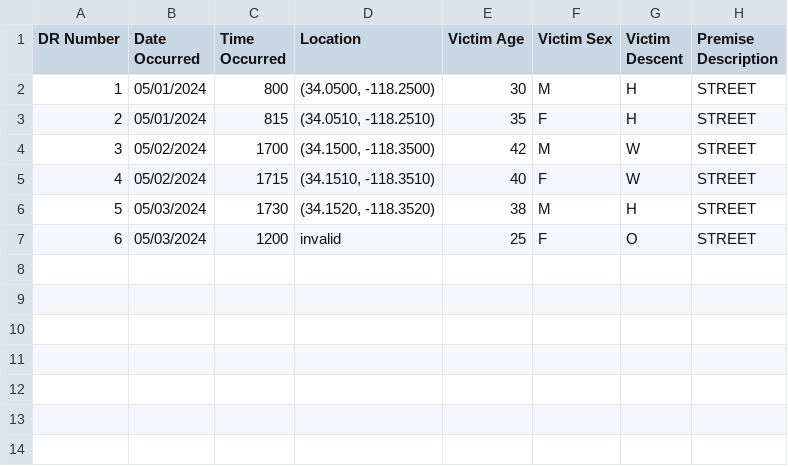
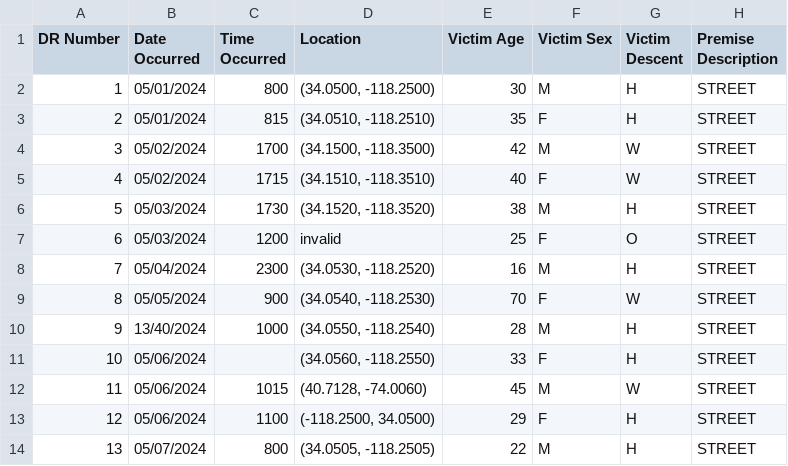
Before and after one commit to YiannisChen/Course-Projects, a CSV file: data-mining/examples/sample_collisions.csv, drawn as a sheet.

Commit message:
fix: correct data-mining age-group semantics and parsing
Rename the age-bin feature off Severity, drop malformed location/date/time
rows without crashing, keep KMeans deterministic, and add tests for the
core transformations plus a CLI smoke path.

```diff
--- a/data-mining/examples/sample_collisions.csv
+++ b/data-mining/examples/sample_collisions.csv
@@ -7 +7,8 @@ DR Number,Date Occurred,Time Occurred,Location,Victim Age,Victim Sex,Victim Desc
 6,05/03/2024,1200,invalid,25,F,O,STREET
+7,05/04/2024,2300,"(34.0530, -118.2520)",16,M,H,STREET
+8,05/05/2024,900,"(34.0540, -118.2530)",70,F,W,STREET
+9,13/40/2024,1000,"(34.0550, -118.2540)",28,M,H,STREET
+10,05/06/2024,,"(34.0560, -118.2550)",33,F,H,STREET
+11,05/06/2024,1015,"(40.7128, -74.0060)",45,M,W,STREET
+12,05/06/2024,1100,"(-118.2500, 34.0500)",29,F,H,STREET
+13,05/07/2024,800,"(34.0505, -118.2505)",22,M,H,STREET
```
Also changed, not shown: 7 other files.
